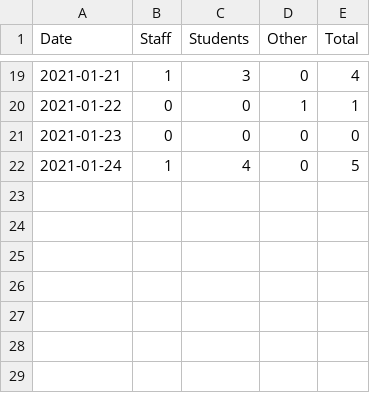
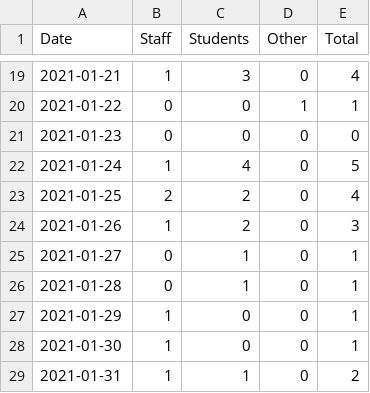
Before and after one commit to python33r/uol-covid, a CSV file: data/2021-cases.csv, drawn as a sheet; only a part is shown, gaps mark what is left out.

Commit message:
Added daily cases for w/c 25 Jan

```diff
--- a/data/2021-cases.csv
+++ b/data/2021-cases.csv
@@ -22 +22,8 @@ Date,Staff,Students,Other,Total
 2021-01-24,1,4,0,5
+2021-01-25,2,2,0,4
+2021-01-26,1,2,0,3
+2021-01-27,0,1,0,1
+2021-01-28,0,1,0,1
+2021-01-29,1,0,0,1
+2021-01-30,1,0,0,1
+2021-01-31,1,1,0,2
```
